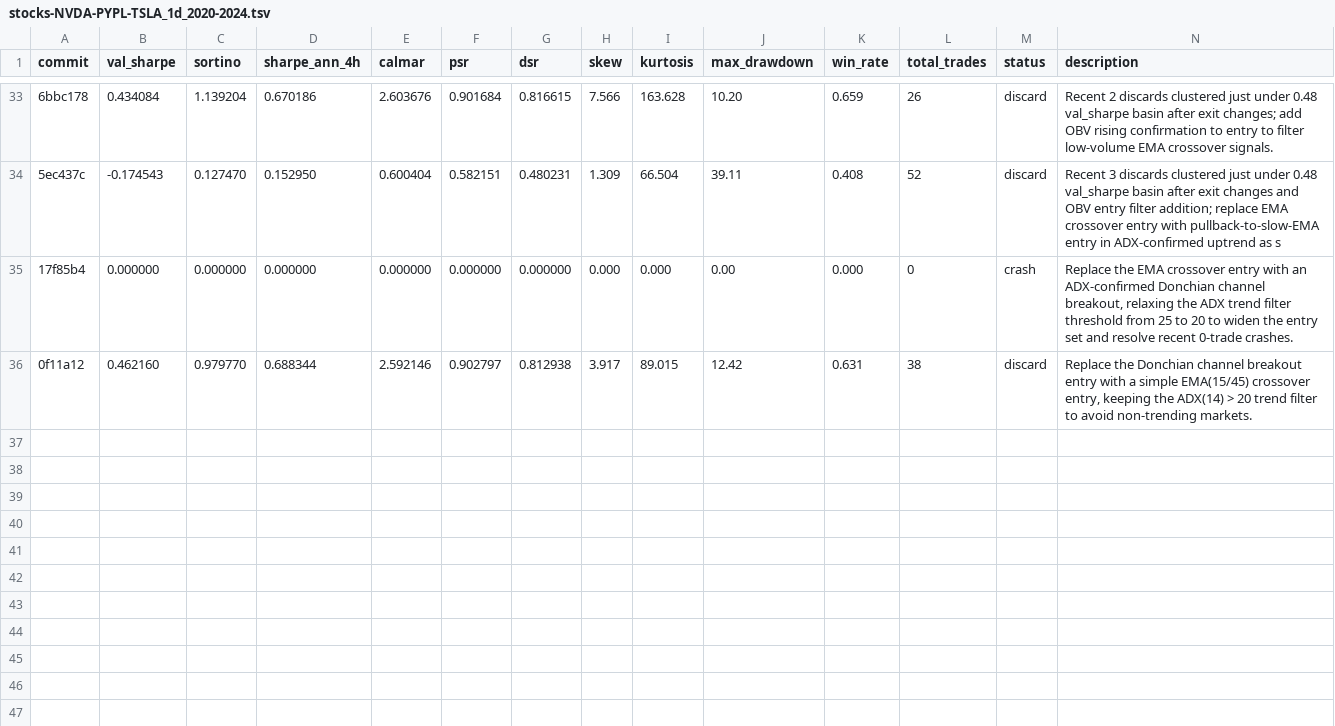
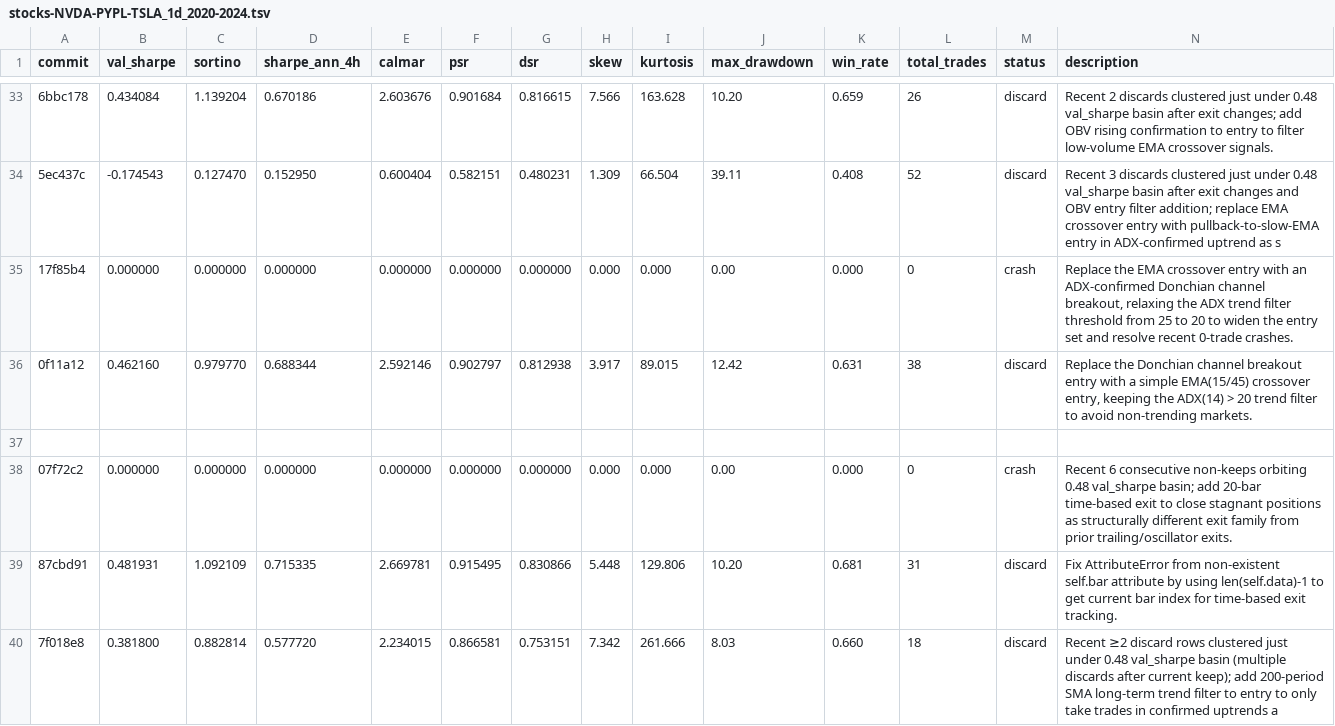
Before and after one commit to khanglam/TradingBot, a TSV file: results/stocks-NVDA-PYPL-TSLA_1d_2020-2024.tsv, drawn as a sheet; only a part is shown, gaps mark what is left out; the diff names each change by its address in the sheet, - before the commit and + after, or states it on an @@ line.

Commit message:
chore: checkpoint experiment log

```diff
--- a/results/stocks-NVDA-PYPL-TSLA_1d_2020-2024.tsv
+++ b/results/stocks-NVDA-PYPL-TSLA_1d_2020-2024.tsv
+row 37: (empty)
+row 38: 07f72c2 | 0.000000 | 0.000000 | 0.000000 | 0.000000 | 0.000000 | 0.000000 | 0.000 | 0.000 | 0.00 | 0.000 | 0 | crash | Recent 6 consecutive non-keeps orbiting 0.48 val_sharpe basin; add 20-bar time-based exit to close stagnant positions as structurally different exit family from prior trailing/oscillator exits.
+row 39: 87cbd91 | 0.481931 | 1.092109 | 0.715335 | 2.669781 | 0.915495 | 0.830866 | 5.448 | 129.806 | 10.20 | 0.681 | 31 | discard | Fix AttributeError from non-existent self.bar attribute by using len(self.data)-1 to get current bar index for time-based exit tracking.
+row 40: 7f018e8 | 0.381800 | 0.882814 | 0.577720 | 2.234015 | 0.866581 | 0.753151 | 7.342 | 261.666 | 8.03 | 0.660 | 18 | discard | Recent ≥2 discard rows clustered just under 0.48 val_sharpe basin (multiple discards after current keep); add 200-period SMA long-term trend filter to entry to only take trades in confirmed uptrends a
```
